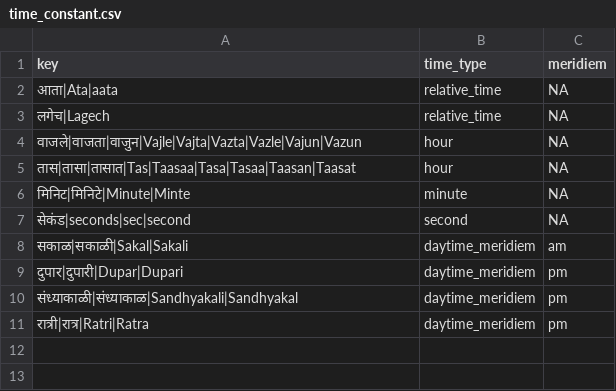
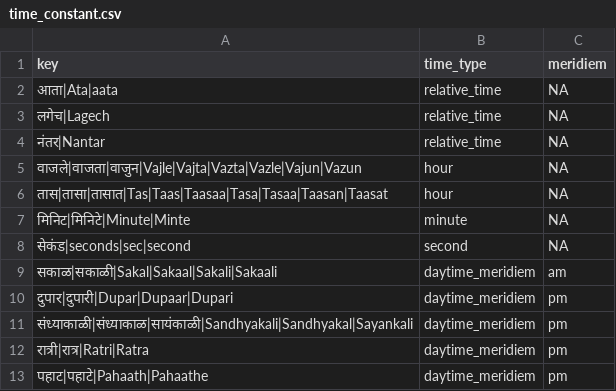
Before and after one commit to hellohaptik/chatbot_ner, a CSV file: ner_v2/detectors/temporal/time/mr/data/time_constant.csv, drawn as a sheet.

Commit message:
add variations for numeric constant in time

```diff
--- a/ner_v2/detectors/temporal/time/mr/data/time_constant.csv
+++ b/ner_v2/detectors/temporal/time/mr/data/time_constant.csv
@@ -3,9 +3,11 @@ key,time_type,meridiem
 लगेच|Lagech,relative_time,NA
+नंतर|Nantar,relative_time,NA
 वाजले|वाजता|वाजुन|Vajle|Vajta|Vazta|Vazle|Vajun|Vazun,hour,NA
-तास|तासा|तासात|Tas|Taasaa|Tasa|Tasaa|Taasan|Taasat,hour,NA
+तास|तासा|तासात|Tas|Taas|Taasaa|Tasa|Tasaa|Taasan|Taasat,hour,NA
 मिनिट|मिनिटे|Minute|Minte,minute,NA
 सेकंड|seconds|sec|second,second,NA
-सकाळ|सकाळी|Sakal|Sakali,daytime_meridiem,am
-दुपार|दुपारी|Dupar|Dupari,daytime_meridiem,pm
-संध्याकाळी|संध्याकाळ|Sandhyakali|Sandhyakal,daytime_meridiem,pm
+सकाळ|सकाळी|Sakal|Sakaal|Sakali|Sakaali,daytime_meridiem,am
+दुपार|दुपारी|Dupar|Dupaar|Dupari,daytime_meridiem,pm
+संध्याकाळी|संध्याकाळ|सायंकाळी|Sandhyakali|Sandhyakal|Sayankali,daytime_meridiem,pm
 रात्री|रात्र|Ratri|Ratra,daytime_meridiem,pm
+पहाट|पहाटे|Pahaath|Pahaathe,daytime_meridiem,pm
```
